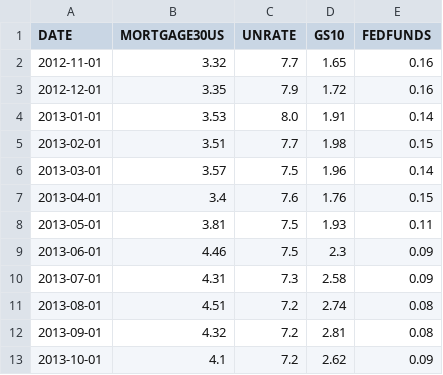
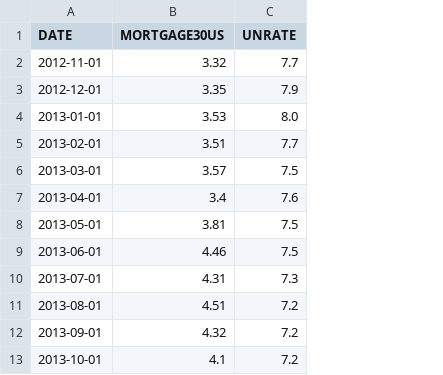
Before and after one commit to validmind/developer-framework, a CSV file: notebooks/datasets/time_series/fred_loan_rates_test_1.csv, drawn as a sheet; only a part is shown; the diff names each change by its address in the sheet, - before the commit and + after, or states it on an @@ line.

Commit message:
Modify fred model interface

```diff
--- a/notebooks/datasets/time_series/fred_loan_rates_test_1.csv
+++ b/notebooks/datasets/time_series/fred_loan_rates_test_1.csv
-column D (GS10), rows 2-13: 1.65 | 1.72 | 1.91 | 1.98 | 1.96 | 1.76 | 1.93 | 2.3 | 2.58 | 2.74 | 2.81 | 2.62
-column E (FEDFUNDS), rows 2-13: 0.16 | 0.16 | 0.14 | 0.15 | 0.14 | 0.15 | 0.11 | 0.09 | 0.09 | 0.08 | 0.08 | 0.09
```
Also changed, not shown: 7 other files.
